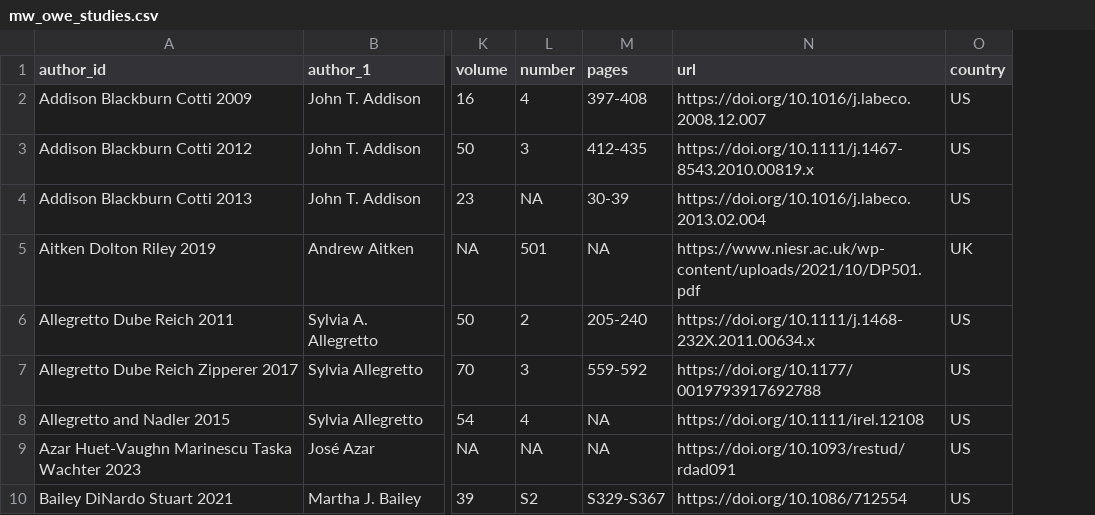
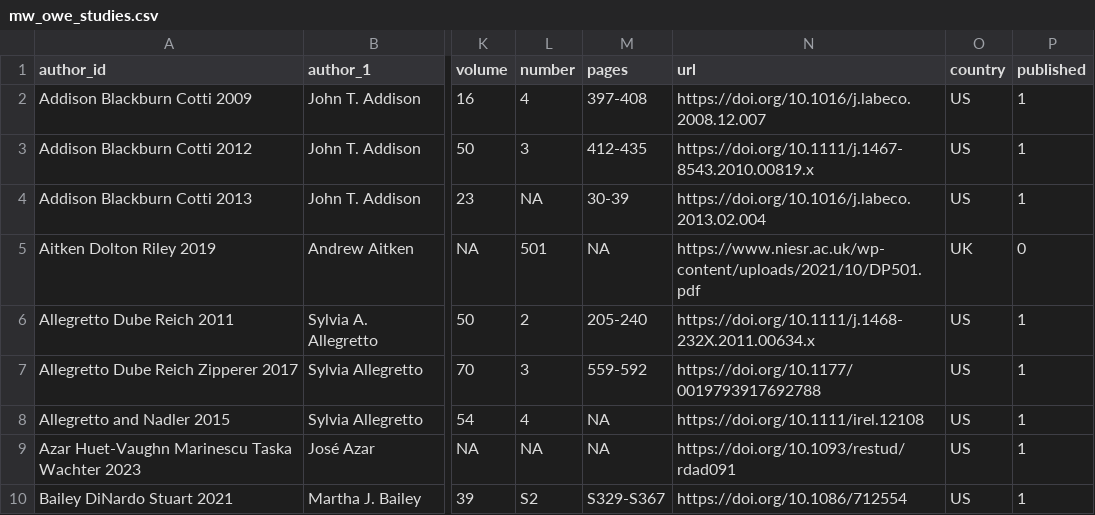
Before and after one commit to Economic/owe, a CSV file: docs/mw_owe_studies.csv, drawn as a sheet; only a part is shown, gaps mark what is left out; the diff names each change by its address in the sheet, - before the commit and + after, or states it on an @@ line.

```diff
--- a/docs/mw_owe_studies.csv
+++ b/docs/mw_owe_studies.csv
+column P (published), rows 2-10: 1 | 1 | 1 | 0 | 1 | 1 | 1 | 1 | 1
```
Also changed, not shown: docs/mw_owe_database.csv, mw_owe_database.csv, 11 other files.
